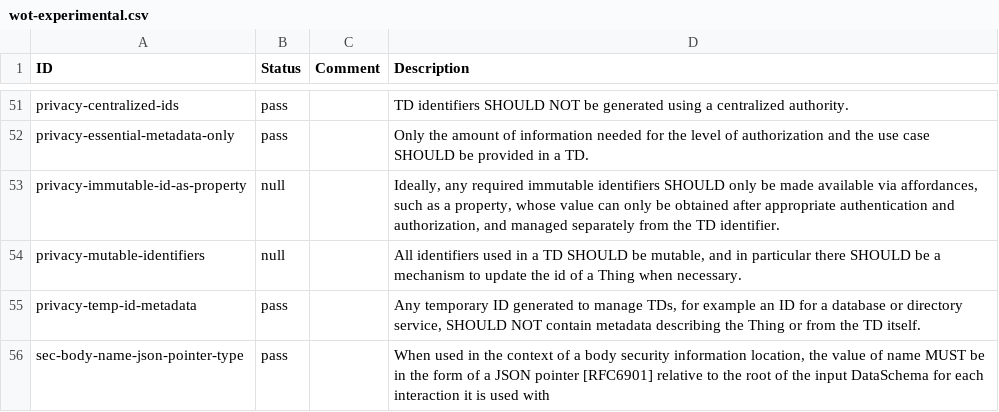
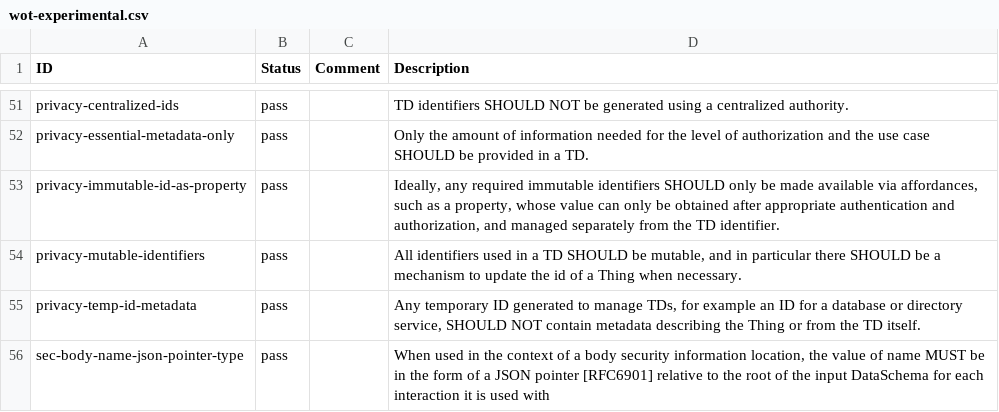
Before and after one commit to egekorkan/wot-implementations, a CSV file: wot-experimental.csv, drawn as a sheet; only a part is shown, gaps mark what is left out.

```diff
--- a/wot-experimental.csv
+++ b/wot-experimental.csv
@@ -52,4 +52,4 @@
 "privacy-essential-metadata-only","pass", ,"Only the amount of information needed for the level of authorization and the use case SHOULD be provided in a TD."
-"privacy-immutable-id-as-property","null", ,"Ideally, any required immutable identifiers SHOULD only be made available via affordances, such as a property, whose value can only be obtained after appropriate authentication and authorization, and managed separately from the TD identifier."
-"privacy-mutable-identifiers","null", ,"All identifiers used in a TD SHOULD be mutable, and in particular there SHOULD be a mechanism to update the id of a Thing when necessary."
+"privacy-immutable-id-as-property","pass", ,"Ideally, any required immutable identifiers SHOULD only be made available via affordances, such as a property, whose value can only be obtained after appropriate authentication and authorization, and managed separately from the TD identifier."
+"privacy-mutable-identifiers","pass", ,"All identifiers used in a TD SHOULD be mutable, and in particular there SHOULD be a mechanism to update the id of a Thing when necessary."
 "privacy-temp-id-metadata","pass", ,"Any temporary ID generated to manage TDs, for example an ID for a database or directory service, SHOULD NOT contain metadata describing the Thing or from the TD itself."
```
Also changed, not shown: 5 other files.
